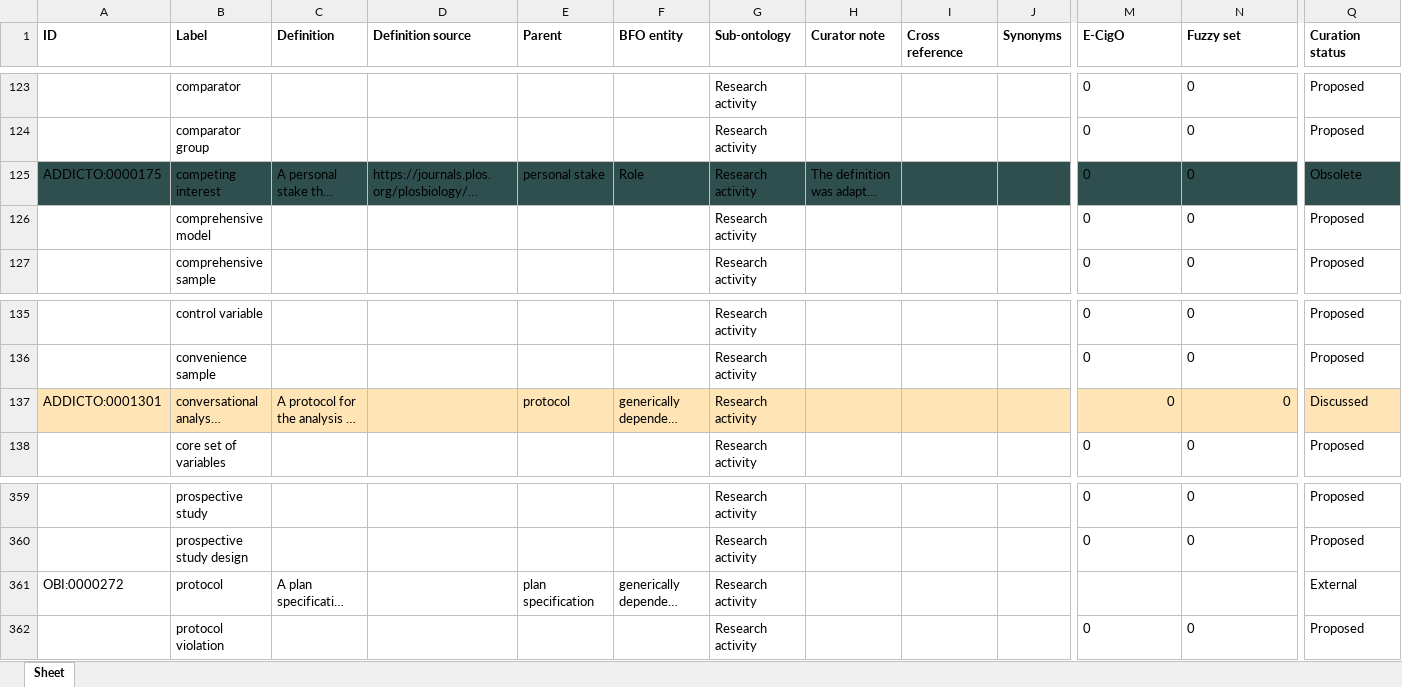
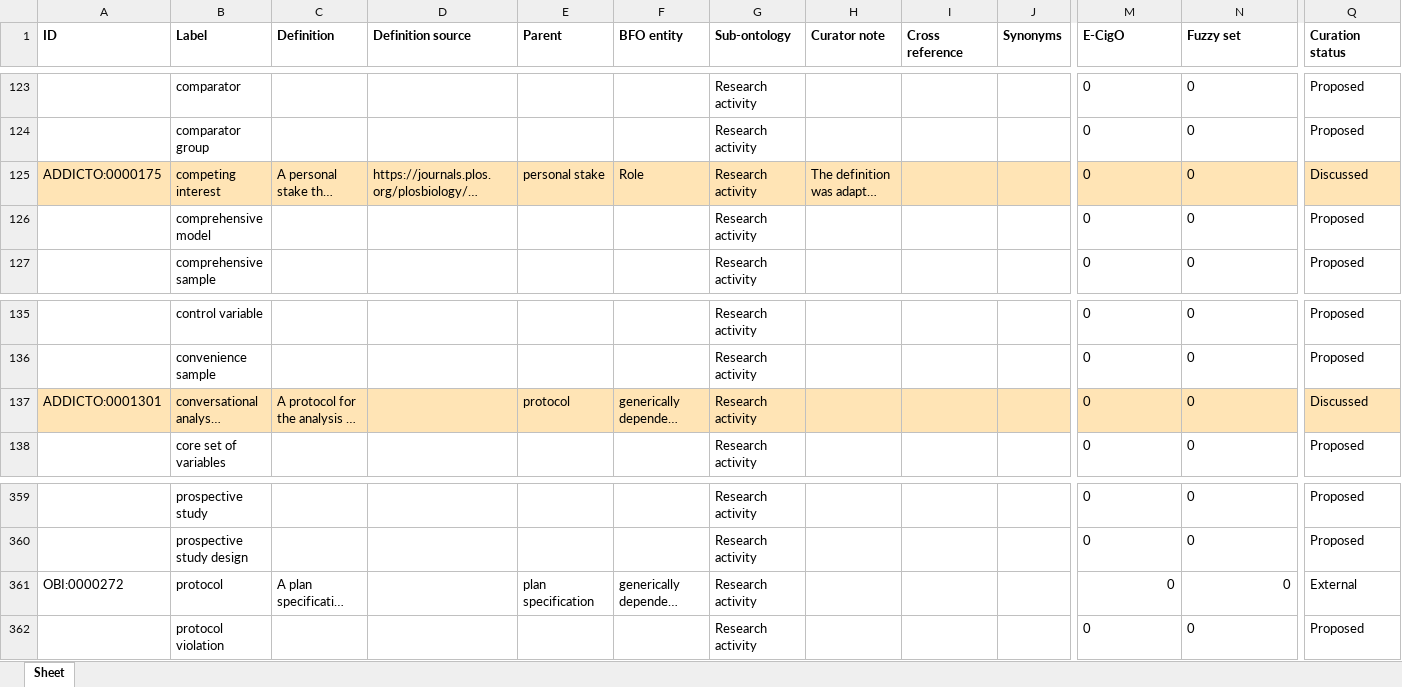
Before and after one commit to addicto-org/addiction-ontology, an Excel workbook: inputs/AddictO_Research_activity_Defs.xlsx, sheet Sheet, drawn as a sheet; only a part is shown, gaps mark what is left out; long unchanged cells end in …; values as stored, in another font and other column widths than the file's, no borders; the diff covers the shown part only; the diff names each change by its address in the sheet, - before the commit and + after, or states it on an @@ line.

Commit message:
Updating AddictO_Research_activity_Defs.xlsx

```diff
--- a/inputs/AddictO_Research_activity_Defs.xlsx (sheet Sheet)
+++ b/inputs/AddictO_Research_activity_Defs.xlsx (sheet Sheet)
-A125:Q125 fill: #2F4F4F
+A125:Q125 fill: #FFE4B5
-Q125 (Curation status): Obsolete
+Q125 (Curation status): Discussed
-M137:N137 alignment: right
+M137:N137 alignment: left
-M361 (E-CigO): (empty)
+M361 (E-CigO): 0
-N361 (Fuzzy set): (empty)
+N361 (Fuzzy set): 0
```
Also changed, not shown: cell formats elsewhere in this sheet.
